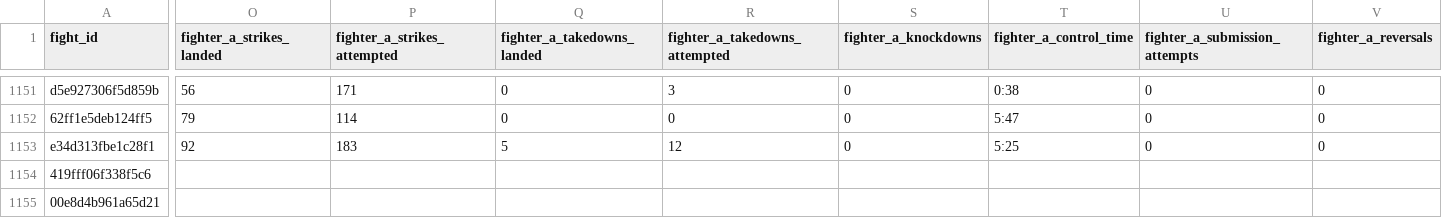
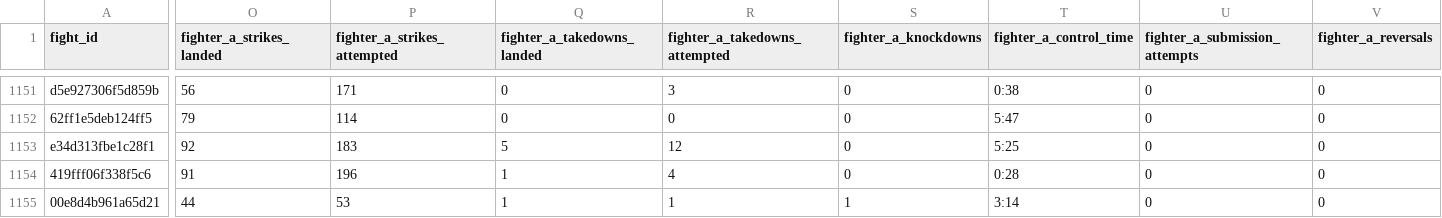
Before and after one commit to KevinVillalobos/UFCelo, a CSV file: data/fights_middleweight.csv, drawn as a sheet; only a part is shown, gaps mark what is left out; the diff covers the shown part only; the diff names each change by its address in the sheet, - before the commit and + after, or states it on an @@ line.

```diff
--- a/data/fights_middleweight.csv
+++ b/data/fights_middleweight.csv
-O1154 (fighter_a_strikes_landed): (empty)
+O1154 (fighter_a_strikes_landed): 91
-P1154 (fighter_a_strikes_attempted): (empty)
+P1154 (fighter_a_strikes_attempted): 196
-Q1154:Q1155 (fighter_a_takedowns_landed): (empty)
+Q1154:Q1155 (fighter_a_takedowns_landed): 1
-R1154 (fighter_a_takedowns_attempted): (empty)
+R1154 (fighter_a_takedowns_attempted): 4
-S1154 (fighter_a_knockdowns): (empty)
+S1154 (fighter_a_knockdowns): 0
-T1154 (fighter_a_control_time): (empty)
+T1154 (fighter_a_control_time): 0:28
-U1154:U1155 (fighter_a_submission_attempts): (empty)
+U1154:U1155 (fighter_a_submission_attempts): 0
-V1154:V1155 (fighter_a_reversals): (empty)
+V1154:V1155 (fighter_a_reversals): 0
-O1155 (fighter_a_strikes_landed): (empty)
+O1155 (fighter_a_strikes_landed): 44
-P1155 (fighter_a_strikes_attempted): (empty)
+P1155 (fighter_a_strikes_attempted): 53
-R1155 (fighter_a_takedowns_attempted): (empty)
+R1155 (fighter_a_takedowns_attempted): 1
-S1155 (fighter_a_knockdowns): (empty)
+S1155 (fighter_a_knockdowns): 1
-T1155 (fighter_a_control_time): (empty)
+T1155 (fighter_a_control_time): 3:14
```
Also changed, not shown: 96 edited cells elsewhere in this file, data/fights_bantamweight.csv, data/fights_featherweight.csv, 39 other files.
